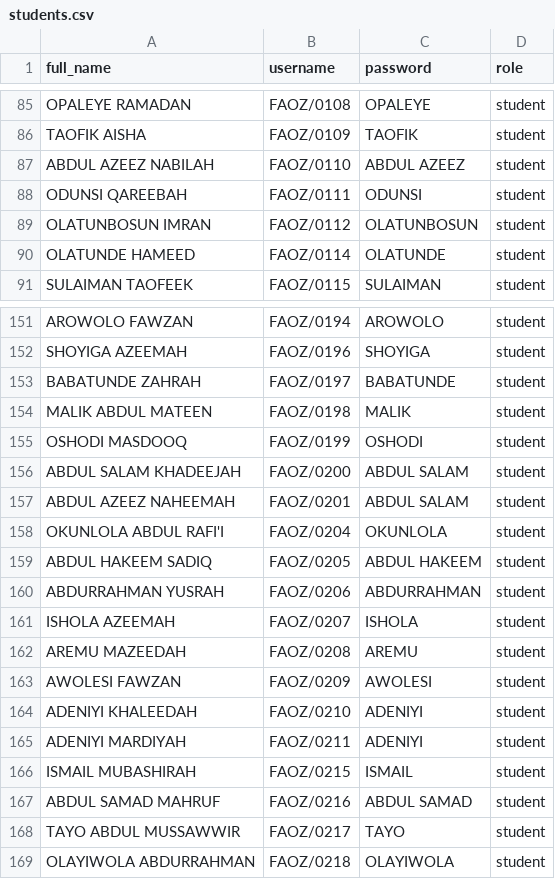
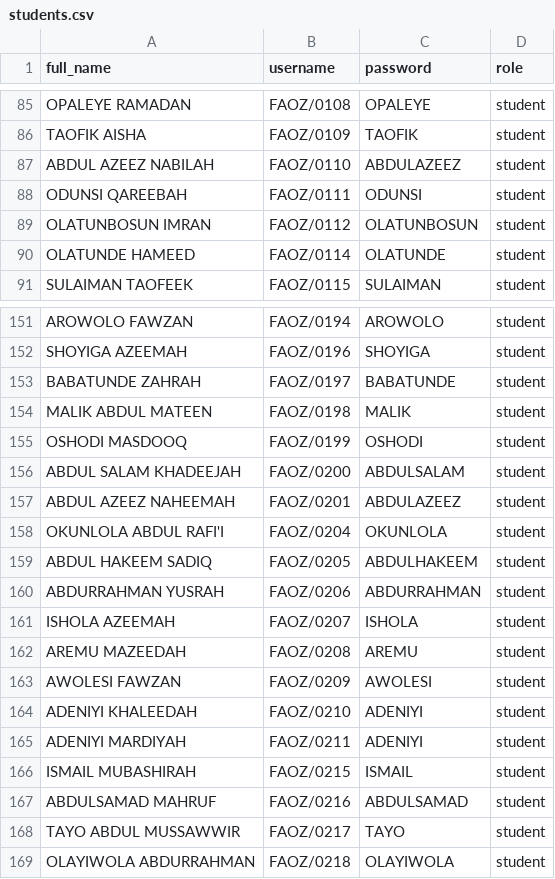
Before and after one commit to mustafamaahir/School_Result_App, a CSV file: backend/students.csv, drawn as a sheet; only a part is shown, gaps mark what is left out; the diff names each change by its address in the sheet, - before the commit and + after, or states it on an @@ line.

Commit message:
Pop the students' credentials in the db

```diff
--- a/backend/students.csv
+++ b/backend/students.csv
-C87 (password): ABDUL AZEEZ
+C87 (password): ABDULAZEEZ
-C156 (password): ABDUL SALAM
+C156 (password): ABDULSALAM
-C157 (password): ABDUL SALAM
+C157 (password): ABDULAZEEZ
-C159 (password): ABDUL HAKEEM
+C159 (password): ABDULHAKEEM
-A167 (full_name): ABDUL SAMAD MAHRUF
+A167 (full_name): ABDULSAMAD MAHRUF
-C167 (password): ABDUL SAMAD
+C167 (password): ABDULSAMAD
```
Also changed, not shown: 2 other files.
